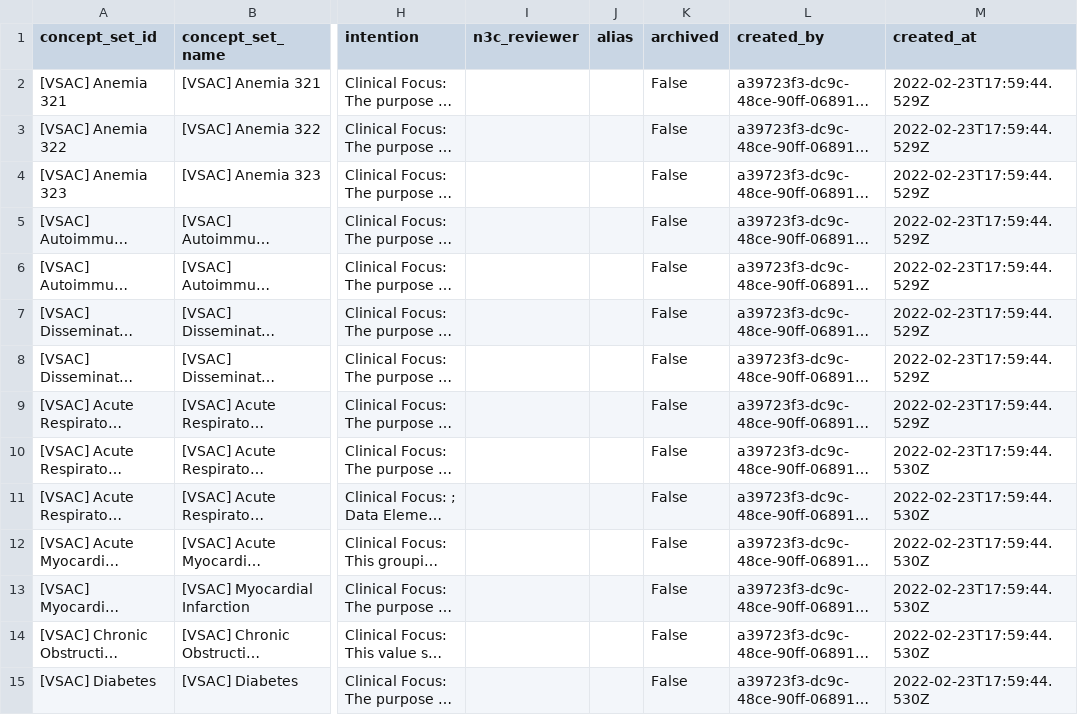
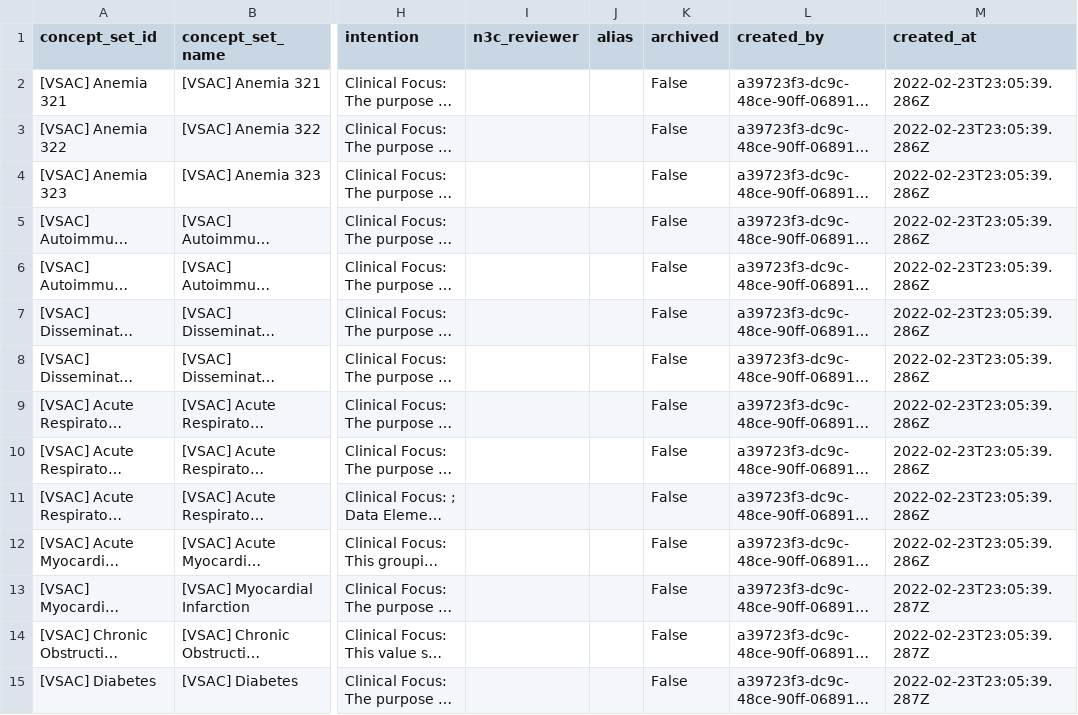
Before and after one commit to jhu-bids/TermHub, a CSV file: output/concept_set_container_edited/2022.02.23/concept_set_container_edited.csv, drawn as a sheet; only a part is shown, gaps mark what is left out; long unchanged cells end in …; the diff covers the shown part only; the diff names each change by its address in the sheet, - before the commit and + after, or states it on an @@ line.

```diff
--- a/output/concept_set_container_edited/2022.02.23/concept_set_container_edited.csv
+++ b/output/concept_set_container_edited/2022.02.23/concept_set_container_edited.csv
-M2:M9 (created_at): 2022-02-23T17:59:44.529Z
+M2:M9 (created_at): 2022-02-23T23:05:39.286Z
-M10:M12 (created_at): 2022-02-23T17:59:44.530Z
+M10:M12 (created_at): 2022-02-23T23:05:39.286Z
-M13:M15 (created_at): 2022-02-23T17:59:44.530Z
+M13:M15 (created_at): 2022-02-23T23:05:39.287Z
```
Also changed, not shown: 67 edited cells elsewhere in this file, 10 other files.
